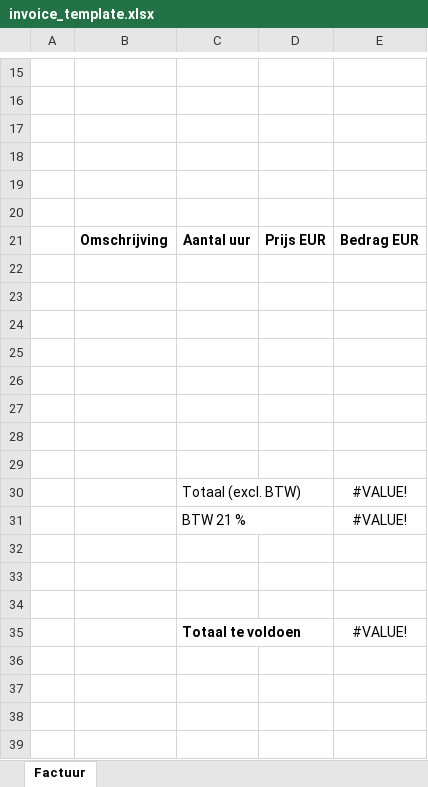
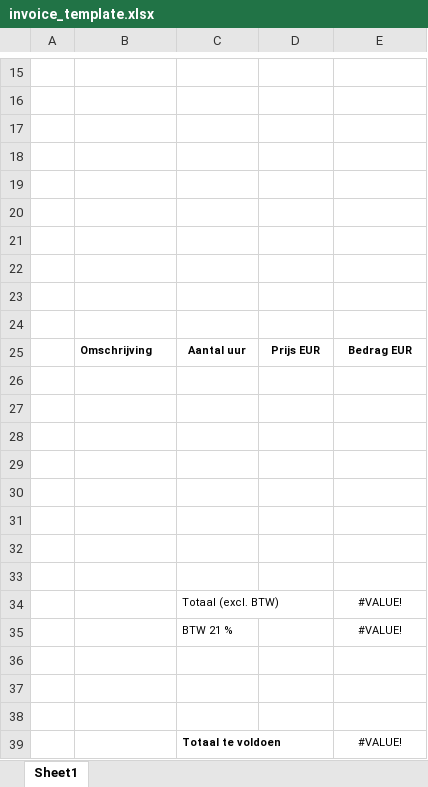
Before and after one commit to ahmeed83/factuur_project, an Excel workbook: invoice_template.xlsx, sheet Sheet1, drawn as a sheet; only a part is shown, gaps mark what is left out; values as stored, in another font and other column widths than the file's, no borders; charts and pictures and conditional formats not drawn; removed rows and columns are numbered as before the commit, all else as after; the diff names each change by its address in the sheet, - before the commit and + after, or states it on an @@ line.

Commit message:
delete the excel file after has been converted to pdf. layout refactoring

```diff
--- a/invoice_template.xlsx (sheet Sheet1)
+++ b/invoice_template.xlsx (sheet Sheet1)
-sheet tab: Factuur
+sheet tab: Sheet1
+row 21: (empty)
+row 22: (empty)
+row 23: (empty)
+row 24: (empty)
@@ B25:E25 text size: smaller @@
@@ C34:C35 text size: smaller @@
-C30:D30 merged
@@ E34:E35 text size: smaller @@
-C31:D31 merged
@@ C39 text size: smaller @@
-C35:D35 merged
@@ E39 text size: smaller @@
```
Also changed, not shown: charts or pictures, 1 other file.
